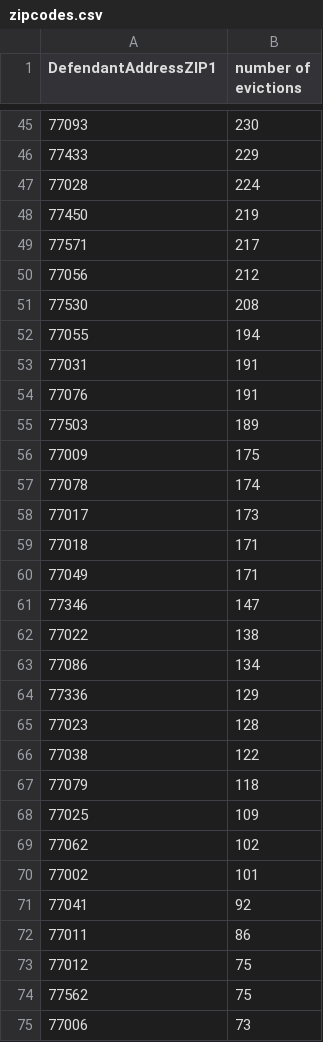
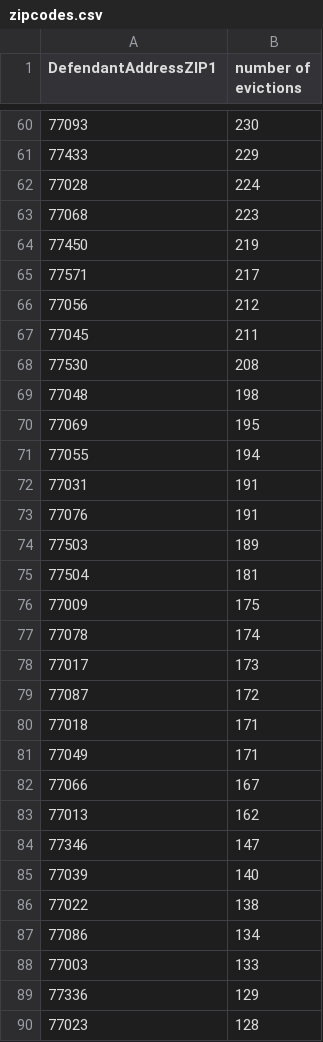
Before and after one commit to mihir478/evictionanalytics, a CSV file: zipcodes.csv, drawn as a sheet; only a part is shown, gaps mark what is left out; the shorter side is filled out with more unchanged rows; the diff covers the shown part only; the diff names each change by its address in the sheet, - before the commit and + after, or states it on an @@ line.

Commit message:
I fixed the stuff I messed up

```diff
--- a/zipcodes.csv
+++ b/zipcodes.csv
+row 63: 77068 | 223
+row 67: 77045 | 211
+row 69: 77048 | 198
+row 70: 77069 | 195
+row 75: 77504 | 181
+row 79: 77087 | 172
+row 82: 77066 | 167
+row 83: 77013 | 162
+row 85: 77039 | 140
+row 88: 77003 | 133
```
Also changed, not shown: 48 added rows, 64 removed rows and 17 edited cells elsewhere in this file.
